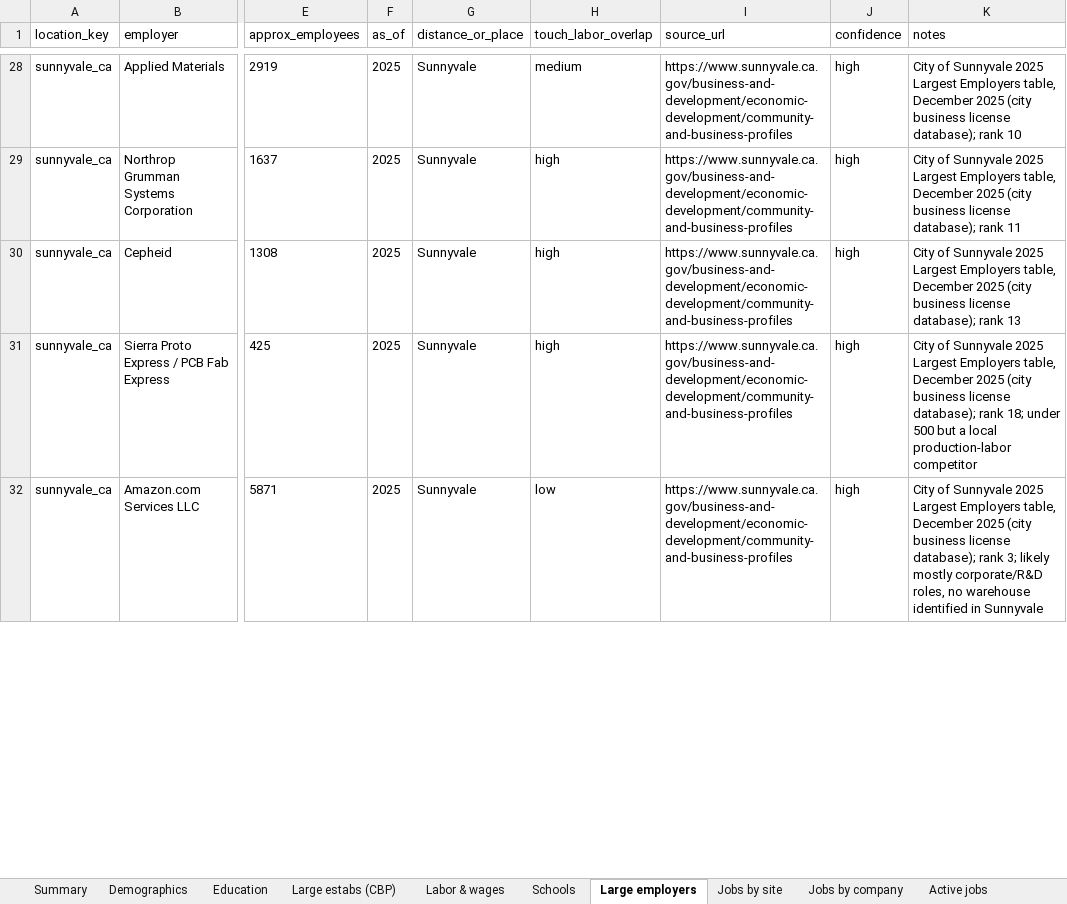
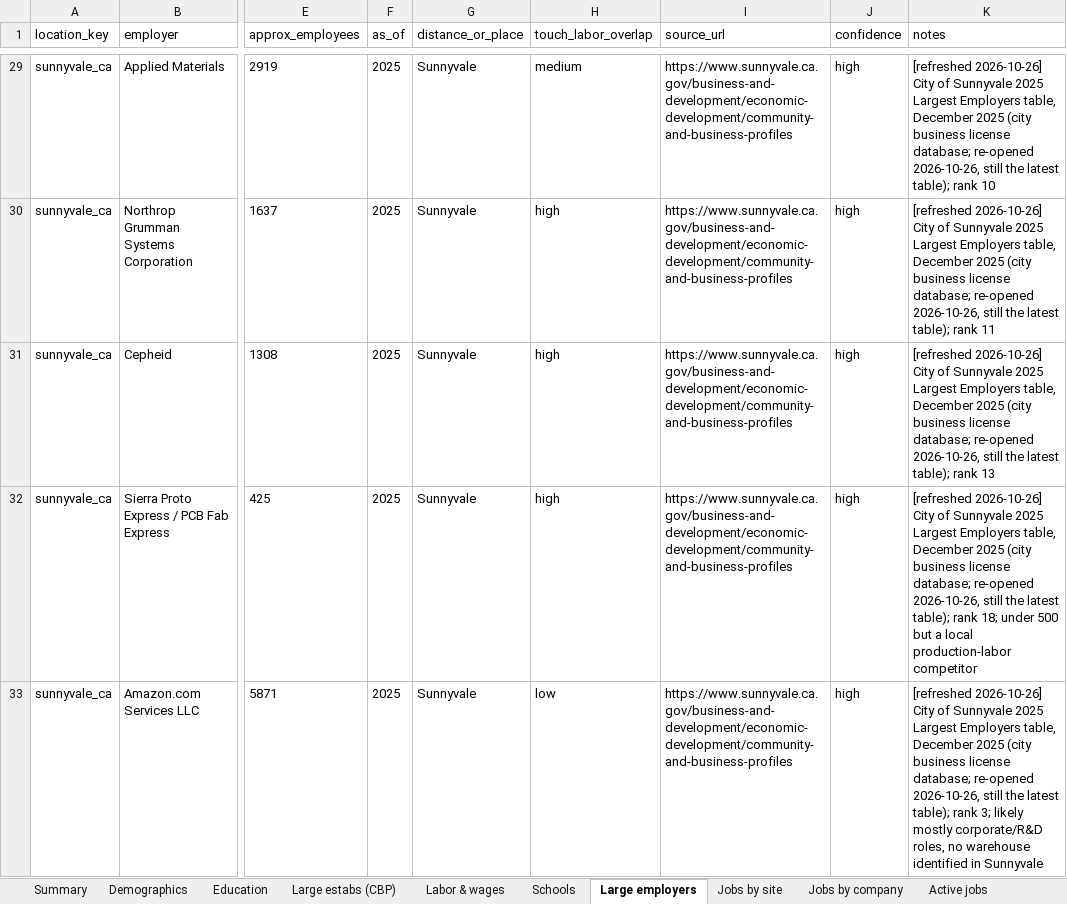
Before and after one commit to aces0609/intel_work, an Excel workbook: output/touch_labor_comparison.xlsx, sheet Large employers, drawn as a sheet; only a part is shown, gaps mark what is left out; values as stored, in another font and other column widths than the file's, no borders; addresses are those after the commit; the diff covers the shown part only; the diff names each change by its address in the sheet, - before the commit and + after, or states it on an @@ line.

```diff
--- a/output/touch_labor_comparison.xlsx (sheet Large employers)
+++ b/output/touch_labor_comparison.xlsx (sheet Large employers)
-K29 (notes): City of Sunnyvale 2025 Largest Employers table, December 2025 (city business license database); rank 10
+K29 (notes): [refreshed 2026-10-26] City of Sunnyvale 2025 Largest Employers table, December 2025 (city business license database; re-opened 2026-10-26, still the latest table); rank 10
-K30 (notes): City of Sunnyvale 2025 Largest Employers table, December 2025 (city business license database); rank 11
+K30 (notes): [refreshed 2026-10-26] City of Sunnyvale 2025 Largest Employers table, December 2025 (city business license database; re-opened 2026-10-26, still the latest table); rank 11
-K31 (notes): City of Sunnyvale 2025 Largest Employers table, December 2025 (city business license database); rank 13
+K31 (notes): [refreshed 2026-10-26] City of Sunnyvale 2025 Largest Employers table, December 2025 (city business license database; re-opened 2026-10-26, still the latest table); rank 13
-K32 (notes): City of Sunnyvale 2025 Largest Employers table, December 2025 (city business license database); rank 18;…
+K32 (notes): [refreshed 2026-10-26] City of Sunnyvale 2025 Largest Employers table, December 2025 (city business license database; re-opened 2026-10-26, still the latest table); rank 18;…
-K33 (notes): City of Sunnyvale 2025 Largest Employers table, December 2025 (city business license database); rank 3;…
+K33 (notes): [refreshed 2026-10-26] City of Sunnyvale 2025 Largest Employers table, December 2025 (city business license database; re-opened 2026-10-26, still the latest table); rank 3;…
```
Also changed, not shown: 19 added rows, 12 removed rows and 232 edited cells elsewhere in this sheet, sheet Active jobs, sheet Schools, sheet Jobs by company, sheet Jobs by site, sheet Summary, sheet Large estabs (CBP), 2 more sheets, 11 other files.
